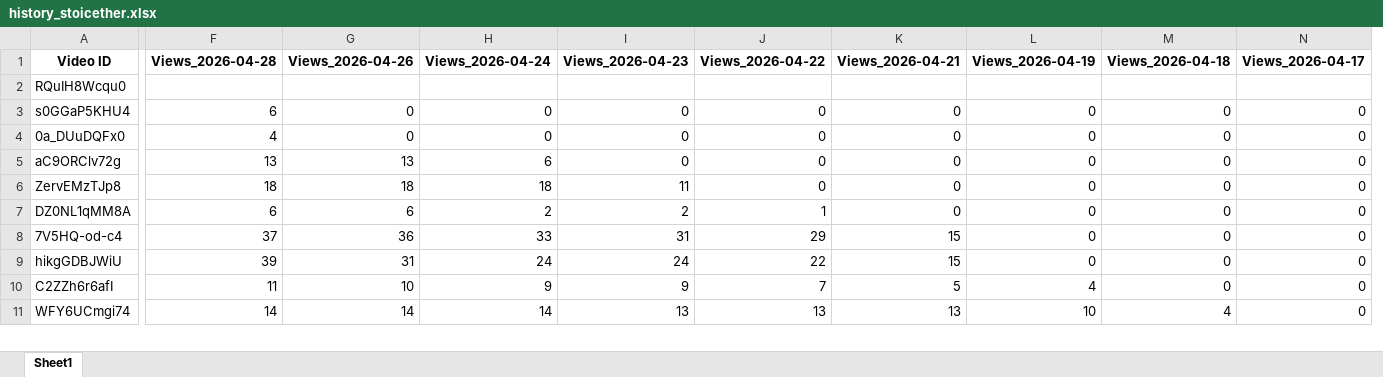
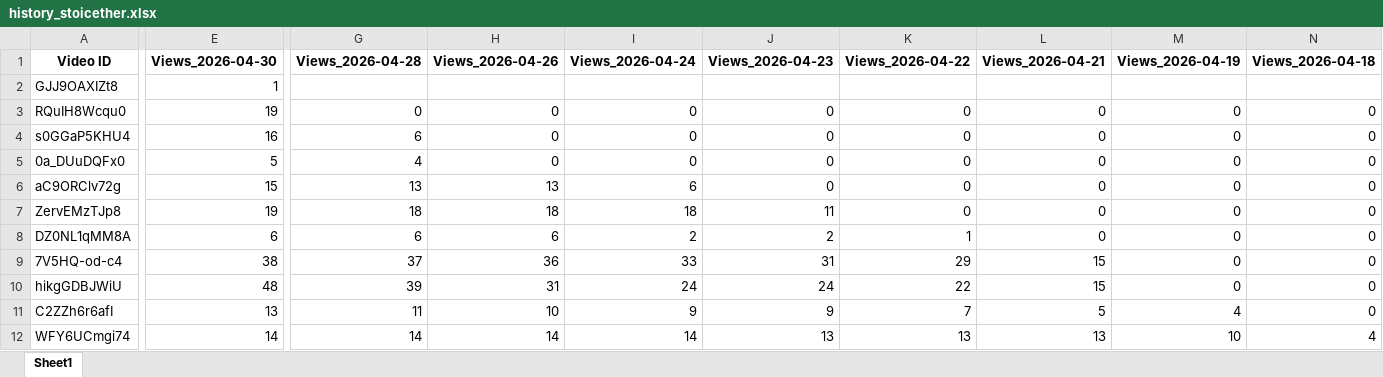
Before and after one commit to queen10022004-create/daily-views, an Excel workbook: history_stoicether.xlsx, sheet Sheet1, drawn as a sheet; only a part is shown, gaps mark what is left out; values as stored, in another font and other column widths than the file's, no borders; removed rows and columns are numbered as before the commit, all else as after; rows hold the shown columns only; the diff names each change by its address in the sheet, - before the commit and + after, or states it on an @@ line.

```diff
--- a/history_stoicether.xlsx (sheet Sheet1)
+++ b/history_stoicether.xlsx (sheet Sheet1)
+column E (Views_2026-04-30), rows 3-12: 19 | 16 | 5 | 15 | 19 | 6 | 38 | 48 | 13 | 14
-column N (Views_2026-04-17), rows 3-11: all 0
+row 2: GJJ9OAXIZt8 | 1
-G3 (Views_2026-04-28): (empty)
+G3 (Views_2026-04-28): 0
-H3 (Views_2026-04-26): (empty)
+H3 (Views_2026-04-26): 0
-I3 (Views_2026-04-24): (empty)
+I3 (Views_2026-04-24): 0
-J3 (Views_2026-04-23): (empty)
+J3 (Views_2026-04-23): 0
-K3 (Views_2026-04-22): (empty)
+K3 (Views_2026-04-22): 0
-L3 (Views_2026-04-21): (empty)
+L3 (Views_2026-04-21): 0
-M3 (Views_2026-04-19): (empty)
+M3 (Views_2026-04-19): 0
-N3 (Views_2026-04-18): (empty)
+N3 (Views_2026-04-18): 0
```
Also changed, not shown: report_views_increased.xlsx.
